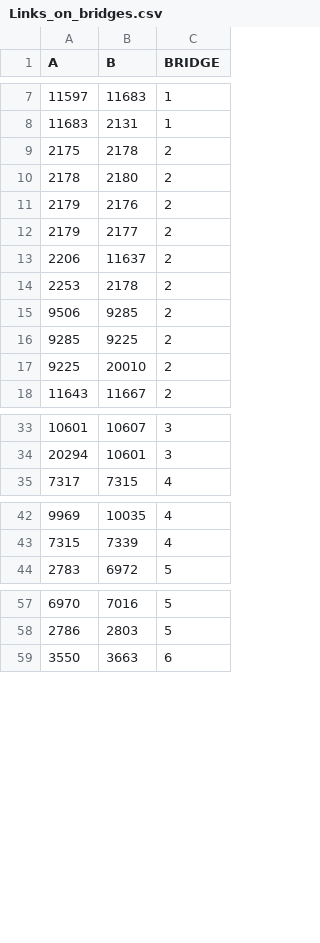
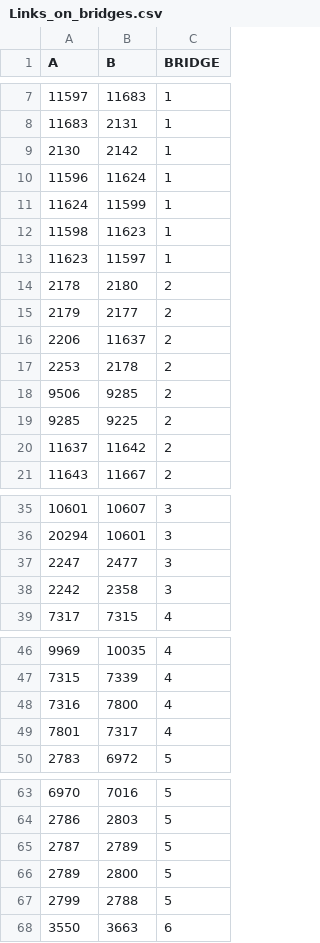
Before and after one commit to BayAreaMetro/TM1_2015_Base_Network, a CSV file: logs/Links_on_bridges.csv, drawn as a sheet; only a part is shown, gaps mark what is left out; the diff covers the shown part only.

Commit message:
update links on bridges

```diff
--- a/logs/Links_on_bridges.csv
+++ b/logs/Links_on_bridges.csv
@@ -8,5 +8,8 @@ A,B,BRIDGE
 11683,2131,1
-2175,2178,2
+2130,2142,1
+11596,11624,1
+11624,11599,1
+11598,11623,1
+11623,11597,1
 2178,2180,2
-2179,2176,2
 2179,2177,2
@@ -16,3 +19,3 @@ A,B,BRIDGE
 9285,9225,2
-9225,20010,2
+11637,11642,2
 11643,11667,2
@@ -34,2 +36,4 @@ A,B,BRIDGE
 20294,10601,3
+2247,2477,3
+2242,2358,3
 7317,7315,4
@@ -43,2 +47,4 @@ A,B,BRIDGE
 7315,7339,4
+7316,7800,4
+7801,7317,4
 2783,6972,5
@@ -58,2 +64,5 @@ A,B,BRIDGE
 2786,2803,5
+2787,2789,5
+2789,2800,5
+2799,2788,5
 3550,3663,6
```
Also changed, not shown: 1 added row and 2 removed rows elsewhere in this file, 1 other file.
